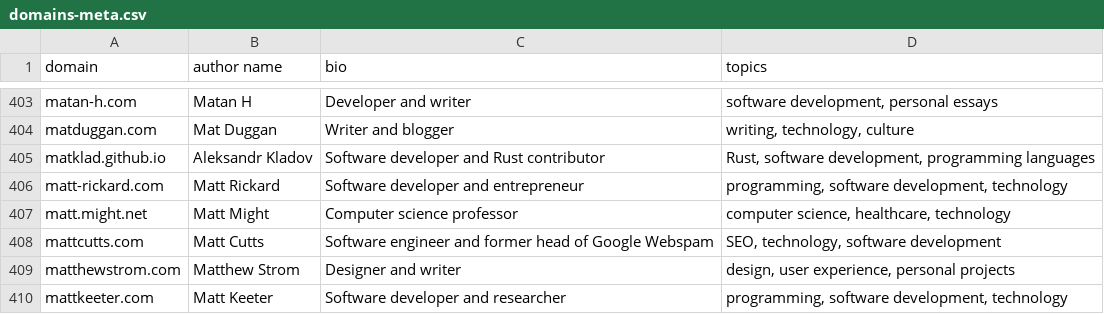
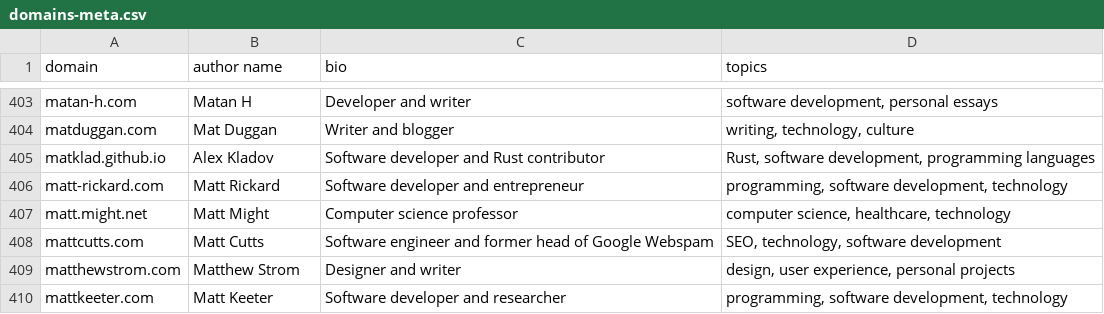
Before and after one commit to mtlynch/hn-popularity-contest-data, a CSV file: data/domains-meta.csv, drawn as a sheet; only a part is shown, gaps mark what is left out.

Commit message:
Fix my name (#33)
Alexander is my dad :P

```diff
--- a/data/domains-meta.csv
+++ b/data/domains-meta.csv
@@ -404,3 +404,3 @@ matan-h.com,Matan H,Developer and writer,"software development, personal essays"
 matduggan.com,Mat Duggan,Writer and blogger,"writing, technology, culture"
-matklad.github.io,Aleksandr Kladov,Software developer and Rust contributor,"Rust, software development, programming languages"
+matklad.github.io,Alex Kladov,Software developer and Rust contributor,"Rust, software development, programming languages"
 matt-rickard.com,Matt Rickard,Software developer and entrepreneur,"programming, software development, technology"
```
